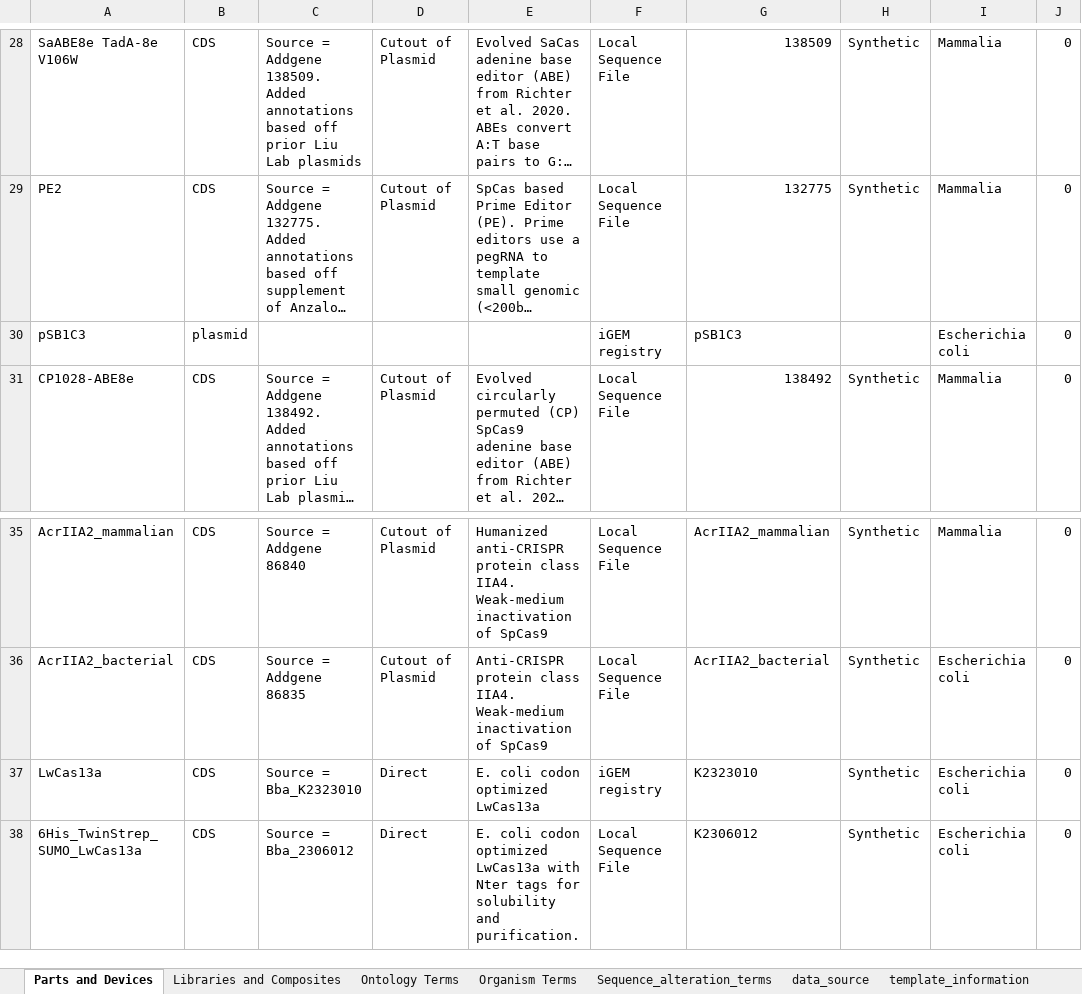
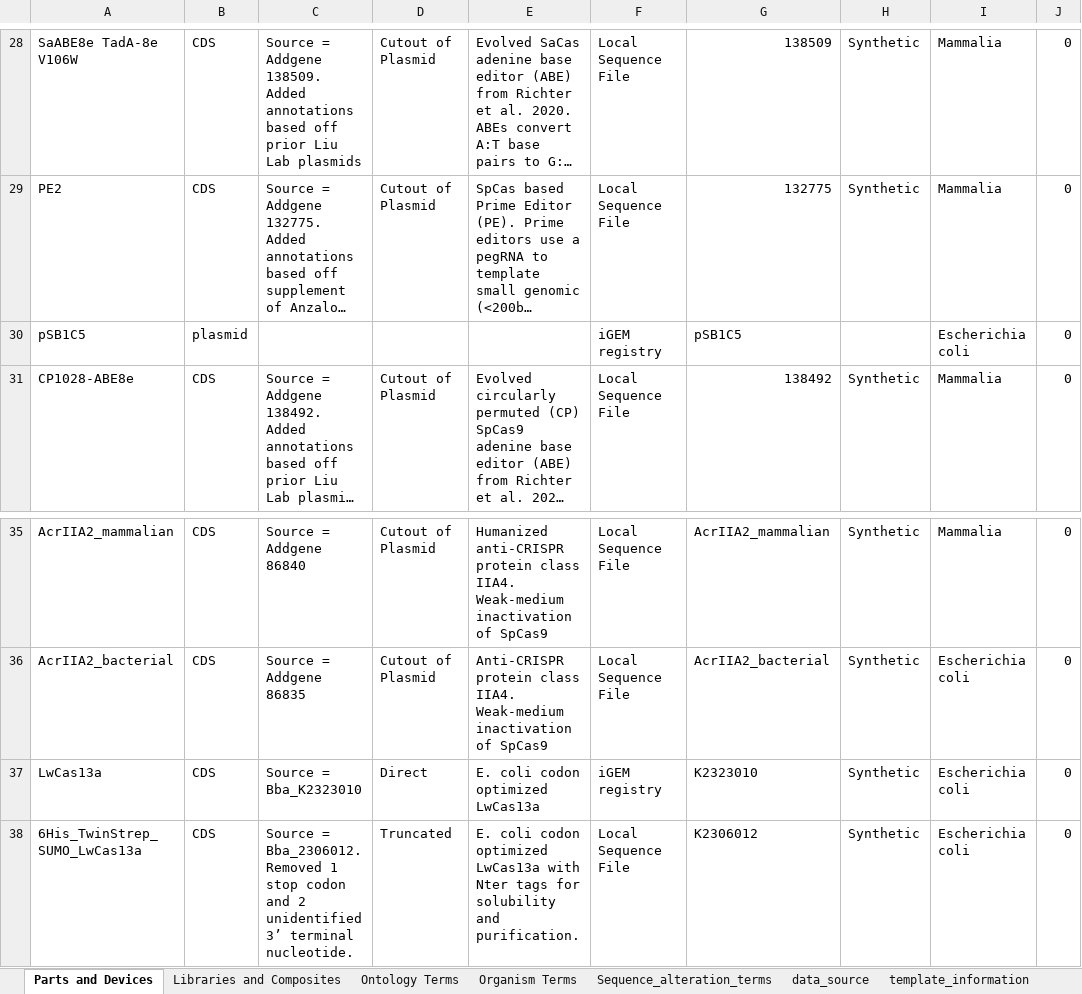
Before and after one commit to iGEM-Engineering/iGEM-distribution, an Excel workbook: CRISPR-Cas/CRISPR-Cas.xlsx, sheet Parts and Devices, drawn as a sheet; only a part is shown, gaps mark what is left out; long unchanged cells end in …; values as stored, in another font and other column widths than the file's, no borders; table styles not drawn; the diff names each change by its address in the sheet, - before the commit and + after, or states it on an @@ line.

Commit message:
Update 6HA_TwinStrep_SUMO_LwCas13a and switch pSB1C3 to pSB1C5

```diff
--- a/CRISPR-Cas/CRISPR-Cas.xlsx (sheet Parts and Devices)
+++ b/CRISPR-Cas/CRISPR-Cas.xlsx (sheet Parts and Devices)
-A30: pSB1C3
+A30: pSB1C5
-G30: pSB1C3
+G30: pSB1C5
-C38: Source = Bba_2306012
+C38: Source = Bba_2306012. Removed 1 stop codon and 2 unidentified 3’ terminal nucleotide.
-D38: Direct
+D38: Truncated
```
